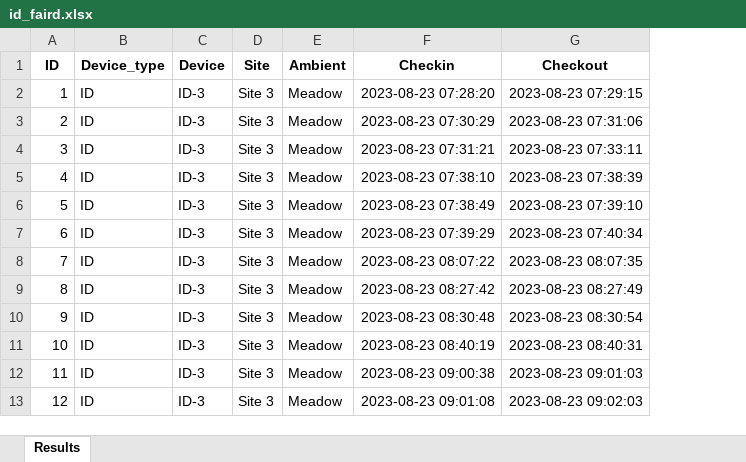
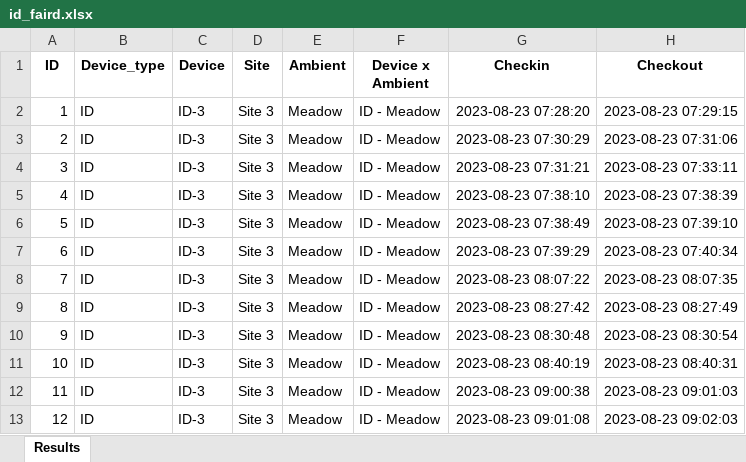
Before and after one commit to jach999/fd_id_charts, an Excel workbook: source_tables/id_faird.xlsx, sheet Results, drawn as a sheet; only a part is shown; values as stored, in another font and other column widths than the file's, no borders; the diff names each change by its address in the sheet, - before the commit and + after, or states it on an @@ line.

```diff
--- a/source_tables/id_faird.xlsx (sheet Results)
+++ b/source_tables/id_faird.xlsx (sheet Results)
+column F (Device x Ambient), rows 2-13: all ID - Meadow
```
Also changed, not shown: 11 other files.
